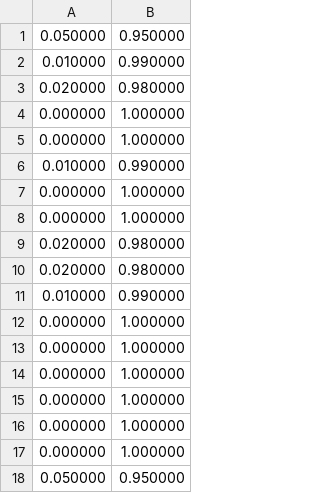
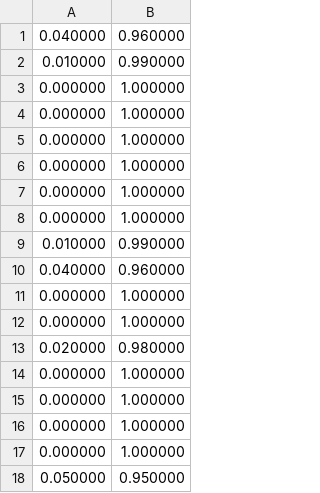
Before and after one commit to SMV818VMS/PyR4ML, a CSV file: Data/probabil_predicted.csv, drawn as a sheet; only a part is shown; the diff covers the shown part only.

```diff
--- a/Data/probabil_predicted.csv
+++ b/Data/probabil_predicted.csv
@@ -1,4 +1,7 @@
-0.050000,0.950000
+0.040000,0.960000
 0.010000,0.990000
-0.020000,0.980000
+0.000000,1.000000
+0.000000,1.000000
+0.000000,1.000000
+0.000000,1.000000
 0.000000,1.000000
@@ -6,2 +9,3 @@
 0.010000,0.990000
+0.040000,0.960000
 0.000000,1.000000
@@ -9,6 +13,2 @@
 0.020000,0.980000
-0.020000,0.980000
-0.010000,0.990000
-0.000000,1.000000
-0.000000,1.000000
 0.000000,1.000000
```
Also changed, not shown: 4 added rows, 4 removed rows and 3 moved rows elsewhere in this file, 5 other files.
